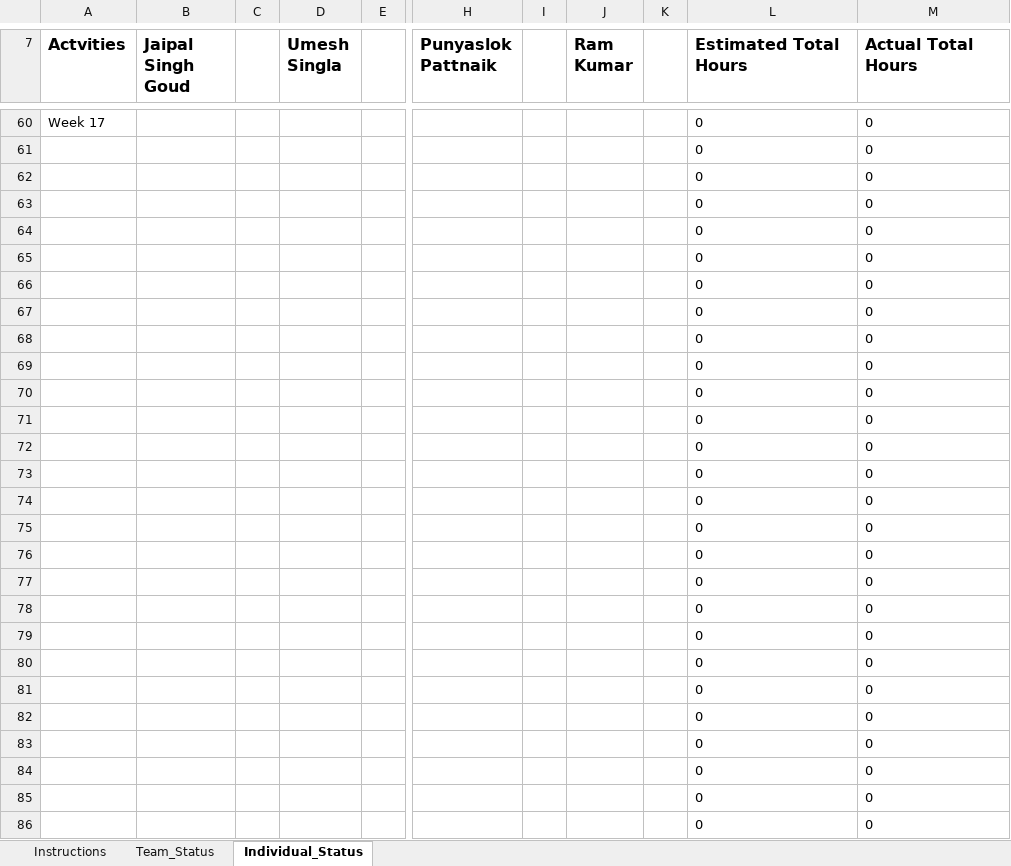
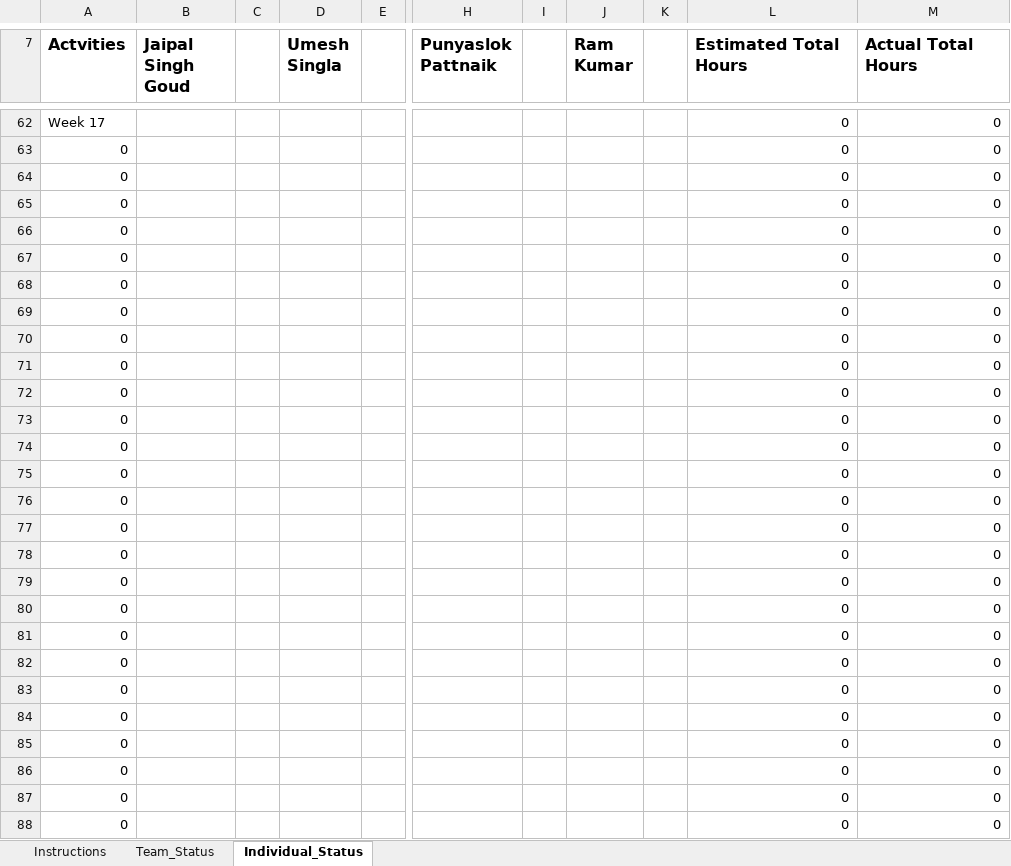
Before and after one commit to kahihia/Movieo, an Excel workbook: documents/StatusTracker.xlsx, sheet Individual_Status, drawn as a sheet; only a part is shown, gaps mark what is left out; values as stored, in another font and other column widths than the file's, no borders; charts and pictures not drawn; addresses are those after the commit; the diff covers the shown part only; the diff names each change by its address in the sheet, - before the commit and + after, or states it on an @@ line.

Commit message:
rough relational schema added and status tracker for previous weeks

```diff
--- a/documents/StatusTracker.xlsx (sheet Individual_Status)
+++ b/documents/StatusTracker.xlsx (sheet Individual_Status)
-L62:M88 alignment: left
+L62:M88 alignment: right
-A63:A88 (Actvities): (empty)
+A63:A88 (Actvities): 0
```
Also changed, not shown: 10 added rows, 8 removed rows, 1 moved row, 60 edited cells and cell formats elsewhere in this sheet, sheet Team_Status, sheet Instructions, formulas that keep their value, charts or pictures, 2 other files.
